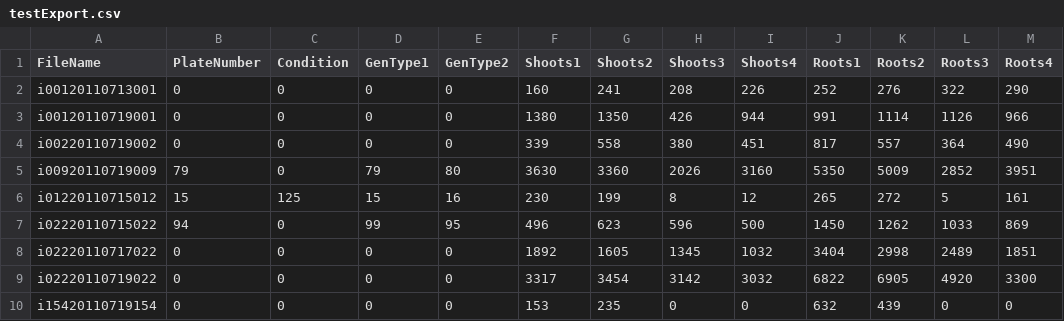
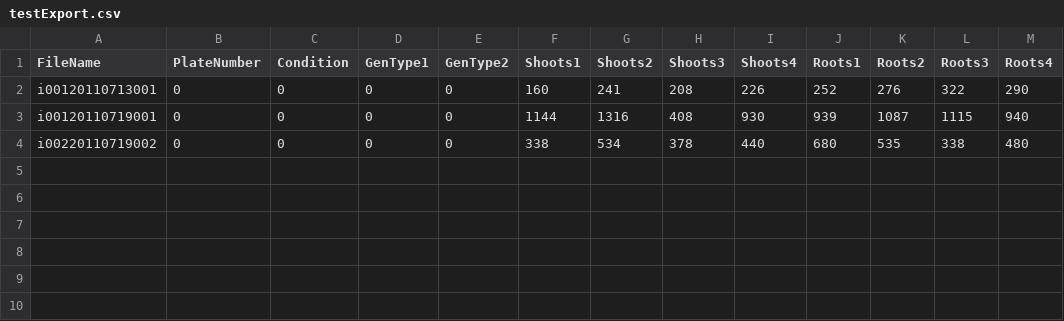
Before and after one commit to ronellsicat/PlantSeg, a CSV file: testExport.csv, drawn as a sheet.

```diff
--- a/testExport.csv
+++ b/testExport.csv
@@ -2,9 +2,3 @@ FileName,PlateNumber,Condition,GenType1,GenType2,Shoots1,Shoots2,Shoots3,Shoots4
 i00120110713001,0,0,0,0,160,241,208,226,252,276,322,290
-i00120110719001,0,0,0,0,1380,1350,426,944,991,1114,1126,966
-i00220110719002,0,0,0,0,339,558,380,451,817,557,364,490
-i00920110719009,79,0,79,80,3630,3360,2026,3160,5350,5009,2852,3951
-i01220110715012,15,125,15,16,230,199,8,12,265,272,5,161
-i02220110715022,94,0,99,95,496,623,596,500,1450,1262,1033,869
-i02220110717022,0,0,0,0,1892,1605,1345,1032,3404,2998,2489,1851
-i02220110719022,0,0,0,0,3317,3454,3142,3032,6822,6905,4920,3300
-i15420110719154,0,0,0,0,153,235,0,0,632,439,0,0
+i00120110719001,0,0,0,0,1144,1316,408,930,939,1087,1115,940
+i00220110719002,0,0,0,0,338,534,378,440,680,535,338,480
```
Also changed, not shown: 2 other files.
